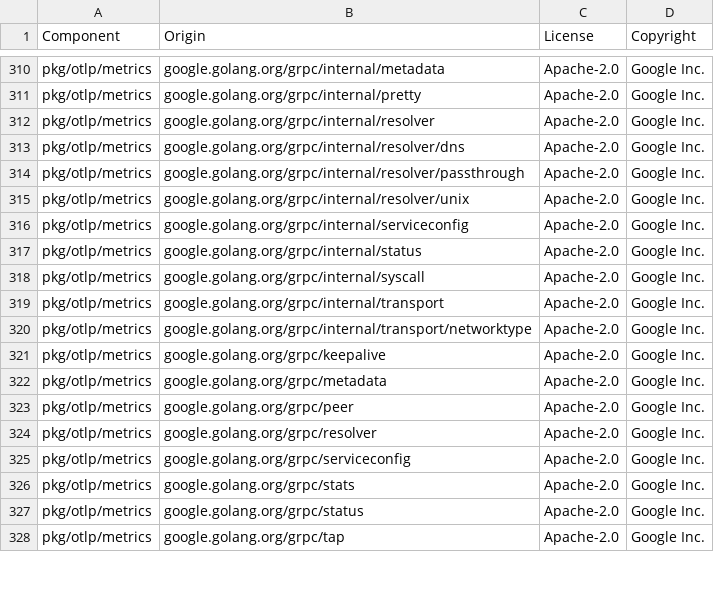
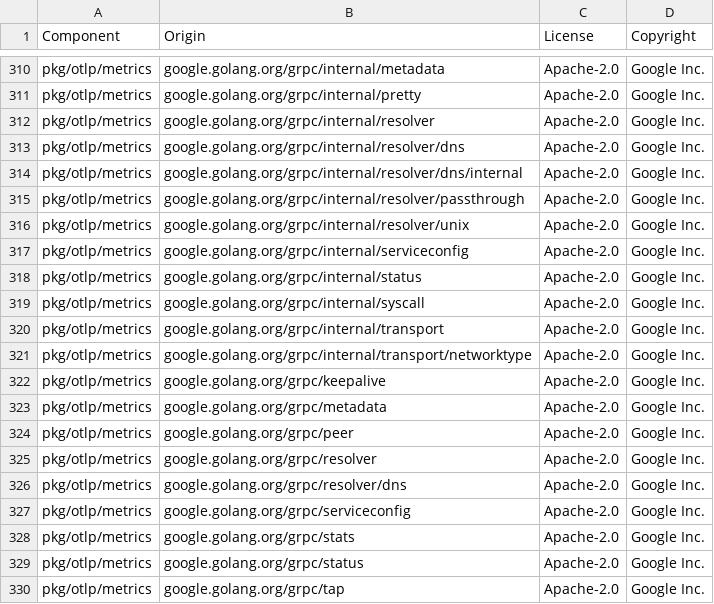
Before and after one commit to DataDog/opentelemetry-mapping-go, a CSV file: LICENSE-3rdparty.csv, drawn as a sheet; only a part is shown, gaps mark what is left out.

Commit message:
update licenses

```diff
--- a/LICENSE-3rdparty.csv
+++ b/LICENSE-3rdparty.csv
@@ -313,2 +313,3 @@ pkg/otlp/metrics,google.golang.org/grpc/internal/resolver,Apache-2.0,Google Inc.
 pkg/otlp/metrics,google.golang.org/grpc/internal/resolver/dns,Apache-2.0,Google Inc.
+pkg/otlp/metrics,google.golang.org/grpc/internal/resolver/dns/internal,Apache-2.0,Google Inc.
 pkg/otlp/metrics,google.golang.org/grpc/internal/resolver/passthrough,Apache-2.0,Google Inc.
@@ -324,2 +325,3 @@ pkg/otlp/metrics,google.golang.org/grpc/peer,Apache-2.0,Google Inc.
 pkg/otlp/metrics,google.golang.org/grpc/resolver,Apache-2.0,Google Inc.
+pkg/otlp/metrics,google.golang.org/grpc/resolver/dns,Apache-2.0,Google Inc.
 pkg/otlp/metrics,google.golang.org/grpc/serviceconfig,Apache-2.0,Google Inc.
```
